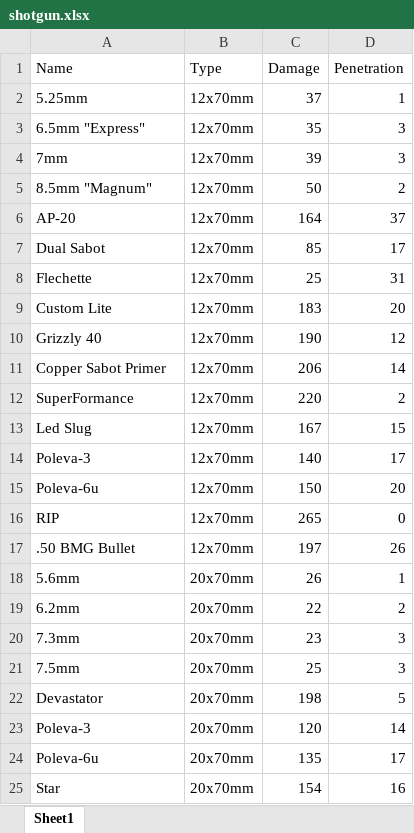
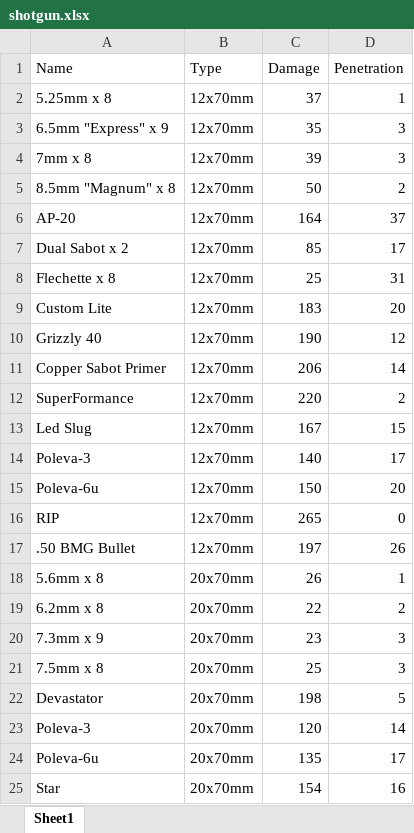
Before and after one commit to Ubspy/EFT-AmmoChart, an Excel workbook: shotgun.xlsx, sheet Sheet1, drawn as a sheet; values as stored, in another font and other column widths than the file's, no borders; the diff names each change by its address in the sheet, - before the commit and + after, or states it on an @@ line.

```diff
--- a/shotgun.xlsx (sheet Sheet1)
+++ b/shotgun.xlsx (sheet Sheet1)
-A2 (Name): 5.25mm
+A2 (Name): 5.25mm x 8
-A3 (Name): 6.5mm "Express"
+A3 (Name): 6.5mm "Express" x 9
-A4 (Name): 7mm
+A4 (Name): 7mm x 8
-A5 (Name): 8.5mm "Magnum"
+A5 (Name): 8.5mm "Magnum" x 8
-A7 (Name): Dual Sabot
+A7 (Name): Dual Sabot x 2
-A8 (Name): Flechette
+A8 (Name): Flechette x 8
-A18 (Name): 5.6mm
+A18 (Name): 5.6mm x 8
-A19 (Name): 6.2mm
+A19 (Name): 6.2mm x 8
-A20 (Name): 7.3mm
+A20 (Name): 7.3mm x 9
-A21 (Name): 7.5mm
+A21 (Name): 7.5mm x 8
```
Also changed, not shown: pistol.xlsx, 1 other file.
